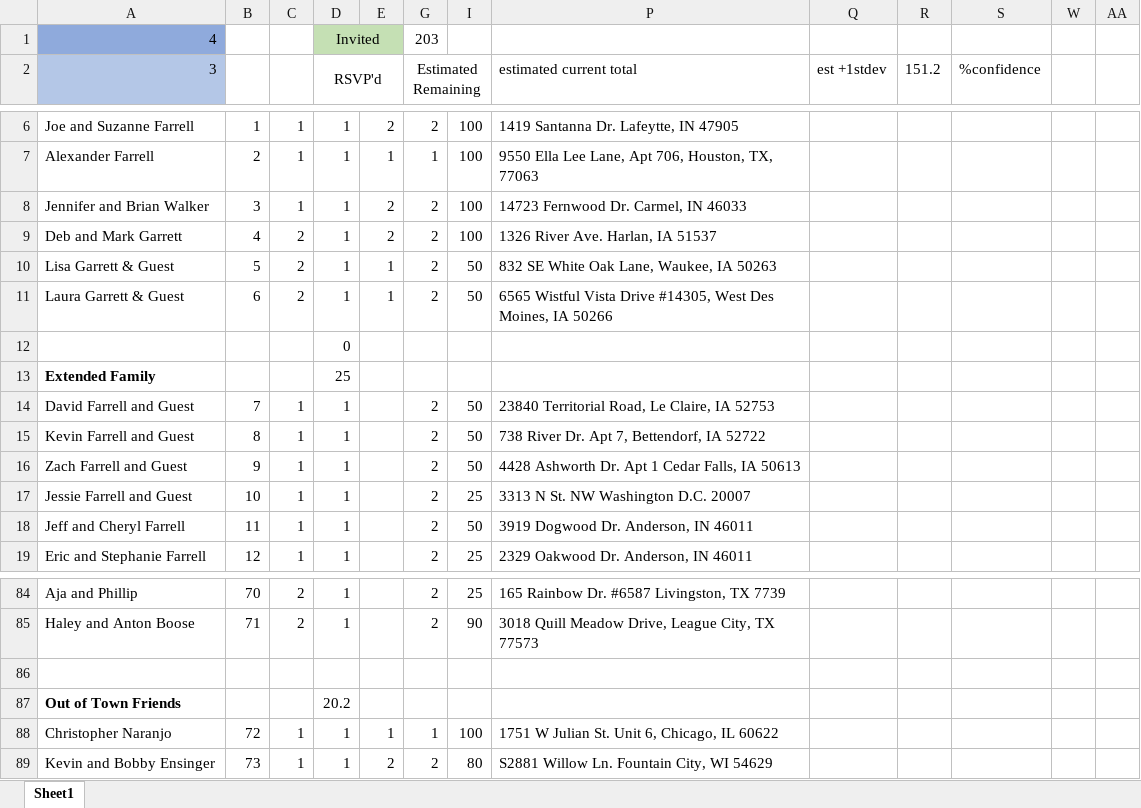
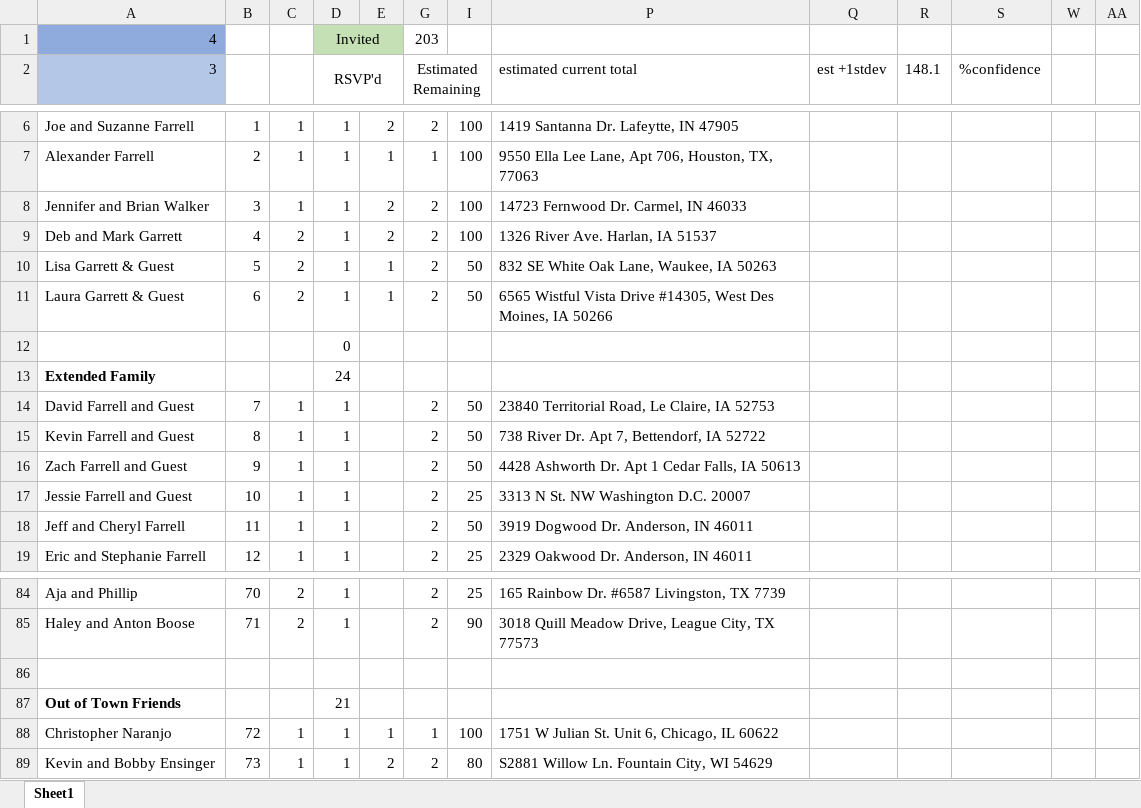
Before and after one commit to farrell49/Farrell_Garrett_Wedding, an Excel workbook: Guest_List_Invited.xlsx, sheet Sheet1, drawn as a sheet; only a part is shown, gaps mark what is left out; values as stored, in another font and other column widths than the file's, no borders; conditional formats not drawn; the diff covers the shown part only; the diff names each change by its address in the sheet, - before the commit and + after, or states it on an @@ line.

Commit message:
Updated RSVP

```diff
--- a/Guest_List_Invited.xlsx (sheet Sheet1)
+++ b/Guest_List_Invited.xlsx (sheet Sheet1)
-R2: 151.2
+R2: 148.1
-D13 (RSVP'd): 25
+D13 (RSVP'd): 24
-D87 (RSVP'd): 20.2
+D87 (RSVP'd): 21
```
Also changed, not shown: 13 edited cells elsewhere in this sheet, hidden cells.
